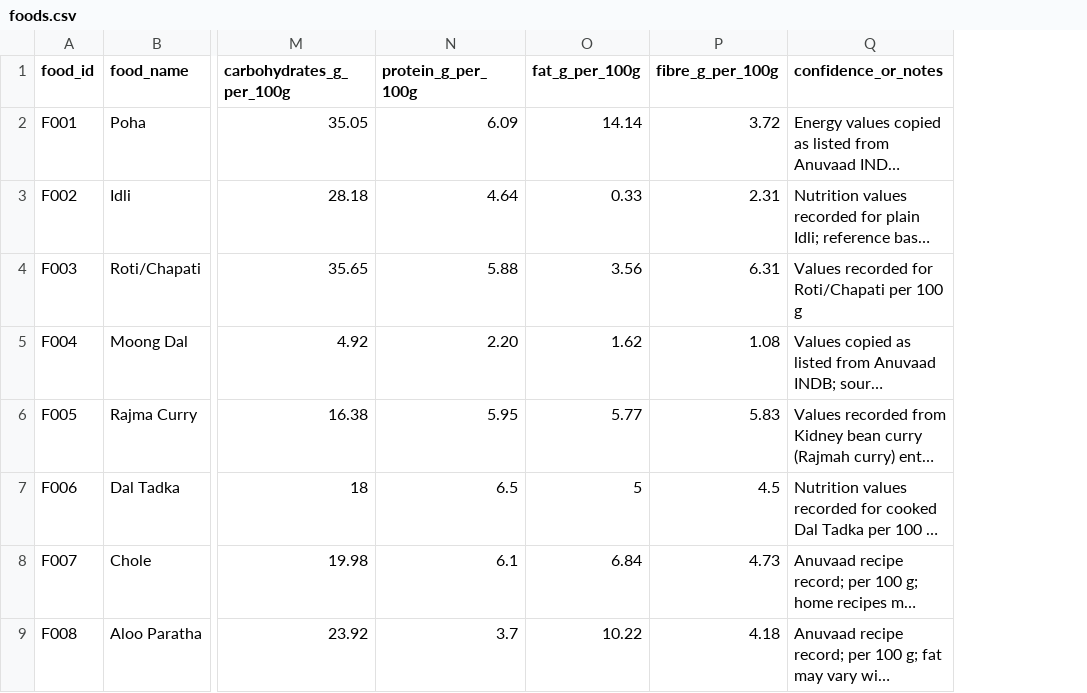
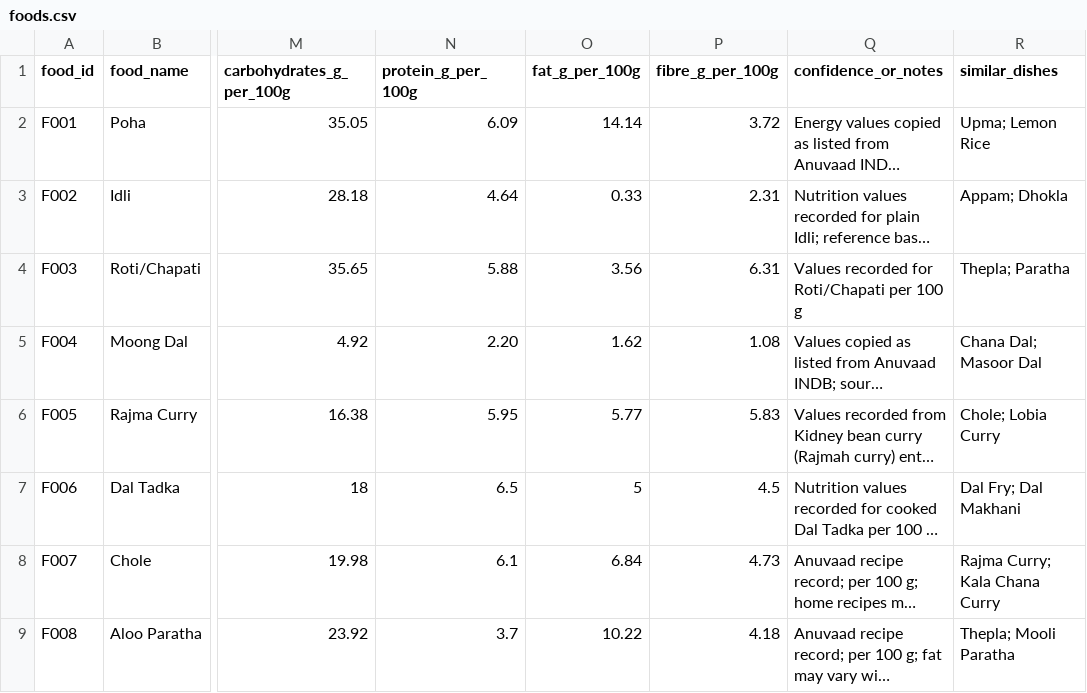
Before and after one commit to VK-9/Indian-food-recognition-platform, a CSV file: data/food/foods.csv, drawn as a sheet; only a part is shown, gaps mark what is left out; long unchanged cells end in …; the diff names each change by its address in the sheet, - before the commit and + after, or states it on an @@ line.

Commit message:
Complete Initial Indian Food Dataset and Nutrition Research (SVL-04 & SVL-05) (#3)
* :wqUpdate status of Indian food dataset task to 'IN PROGRESS'

* Add research notes for Poha food dataset

* Fix Poha verification notes formatting

* Add Idli notes to food dataset documentation

* Document Roti / Chapati details in food dataset notes

Added detailed notes for Roti / Chapati including food identification, common ingredients, preparation notes, nutrition source, and observed values per 100 g.

* Add Moong Dal research notes and nutritional values

* Add Rajma Curry notes to food dataset

Added detailed notes on Rajma Curry, including ingredients, preparation, nutrition source, and observed values per 100 g.

* Update food-dataset-notes.md

* Update food-dataset-notes.md

* Fix trailing space in Roti nutrition source URL

* Revise verification notes for food dataset

Updated verification notes for food dataset to clarify discrepancies and preparation variations.

* Add detailed research notes for five more Indian foods

* Add nutrition sources and serving assumptions

* Add foods CSV data dictionary

* Add final 10 Indian food entries (F041-F050)

* Fix formatting issues in foods.csv

* Update detailed research notes for F001-F050

* Update nutrition sources documentation for all 50 food records

* Add data dictionary for Indian food dataset

* Align food dataset with upstream main

* Add similar dishes for all 50 food records

---------

Co-authored-by: khushi <khushi@gmail.com>

```diff
--- a/data/food/foods.csv
+++ b/data/food/foods.csv
+column R (similar_dishes), rows 2-9: Upma; Lemon Rice | Appam; Dhokla | Thepla; Paratha | Chana Dal; Masoor Dal | Chole; Lobia Curry | Dal Fry; Dal Makhani | Rajma Curry; Kala Chana Curry | Thepla; Mooli Paratha
```
Also changed, not shown: 4 other files.
